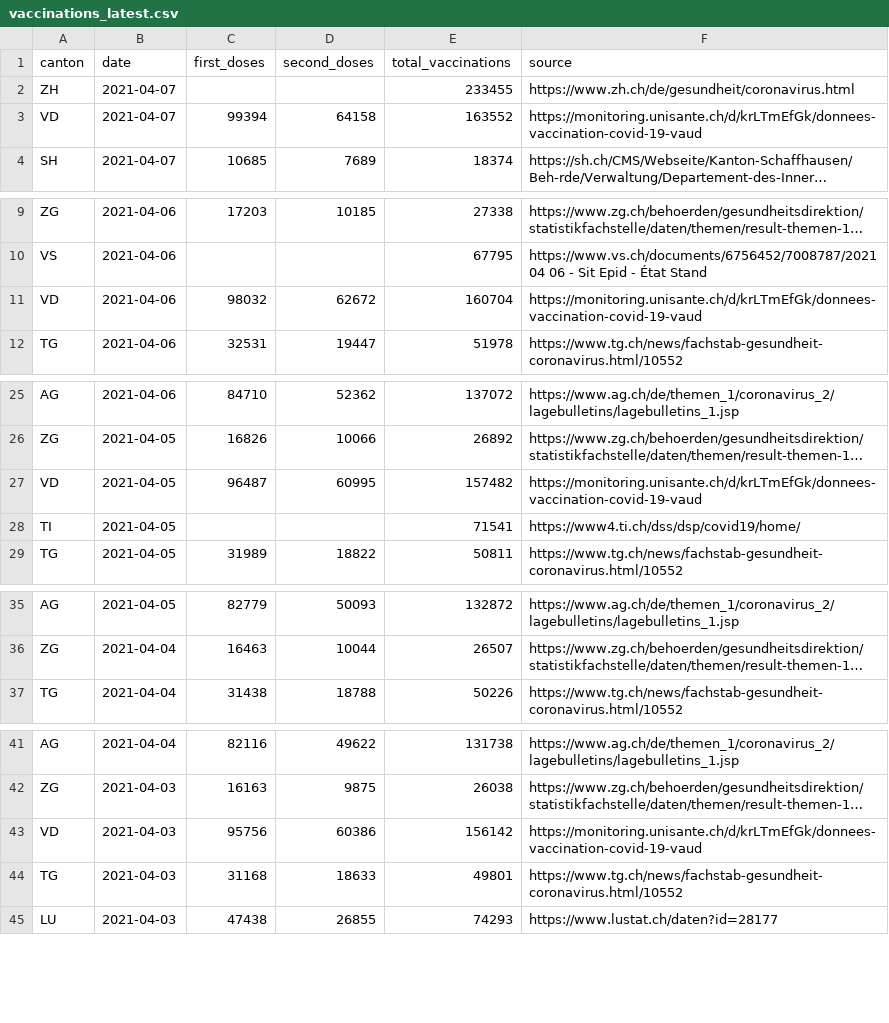
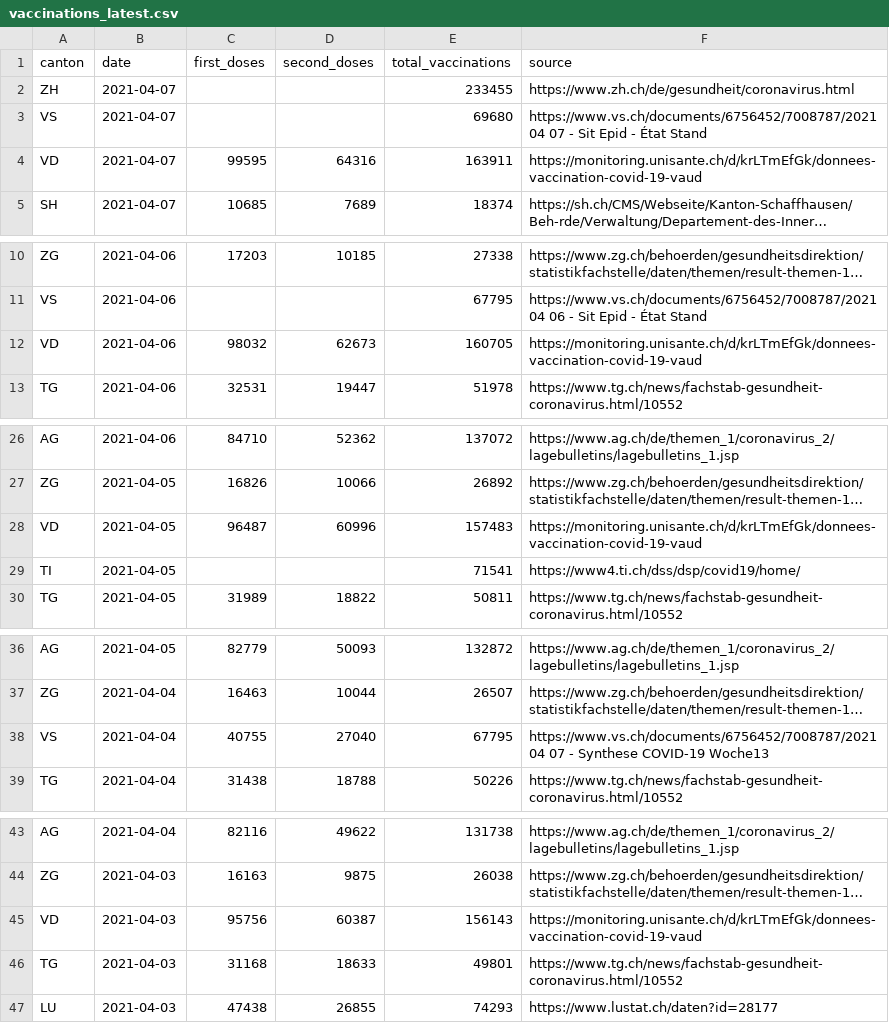
Before and after one commit to n0rdlicht/ch-vaccinations, a CSV file: data/vaccinations_latest.csv, drawn as a sheet; only a part is shown, gaps mark what is left out; long unchanged cells end in …; addresses are those after the commit; the diff covers the shown part only; the diff names each change by its address in the sheet, - before the commit and + after, or states it on an @@ line.

```diff
--- a/data/vaccinations_latest.csv
+++ b/data/vaccinations_latest.csv
+row 3: VS | 2021-04-07 |  |  | 69680 | https://www.vs.ch/documents/6756452/7008787/2021 04 07 - Sit Epid - État Stand
-C4 (first_doses): 99394
+C4 (first_doses): 99595
-D4 (second_doses): 64158
+D4 (second_doses): 64316
-E4 (total_vaccinations): 163552
+E4 (total_vaccinations): 163911
-D12 (second_doses): 62672
+D12 (second_doses): 62673
-E12 (total_vaccinations): 160704
+E12 (total_vaccinations): 160705
-D28 (second_doses): 60995
+D28 (second_doses): 60996
-E28 (total_vaccinations): 157482
+E28 (total_vaccinations): 157483
+row 38: VS | 2021-04-04 | 40755 | 27040 | 67795 | https://www.vs.ch/documents/6756452/7008787/2021 04 07 - Synthese COVID-19 Woche13
-D45 (second_doses): 60386
+D45 (second_doses): 60387
-E45 (total_vaccinations): 156142
+E45 (total_vaccinations): 156143
```
Also changed, not shown: 6 edited cells elsewhere in this file, data/vaccination_data_total.csv, 1 other file.
